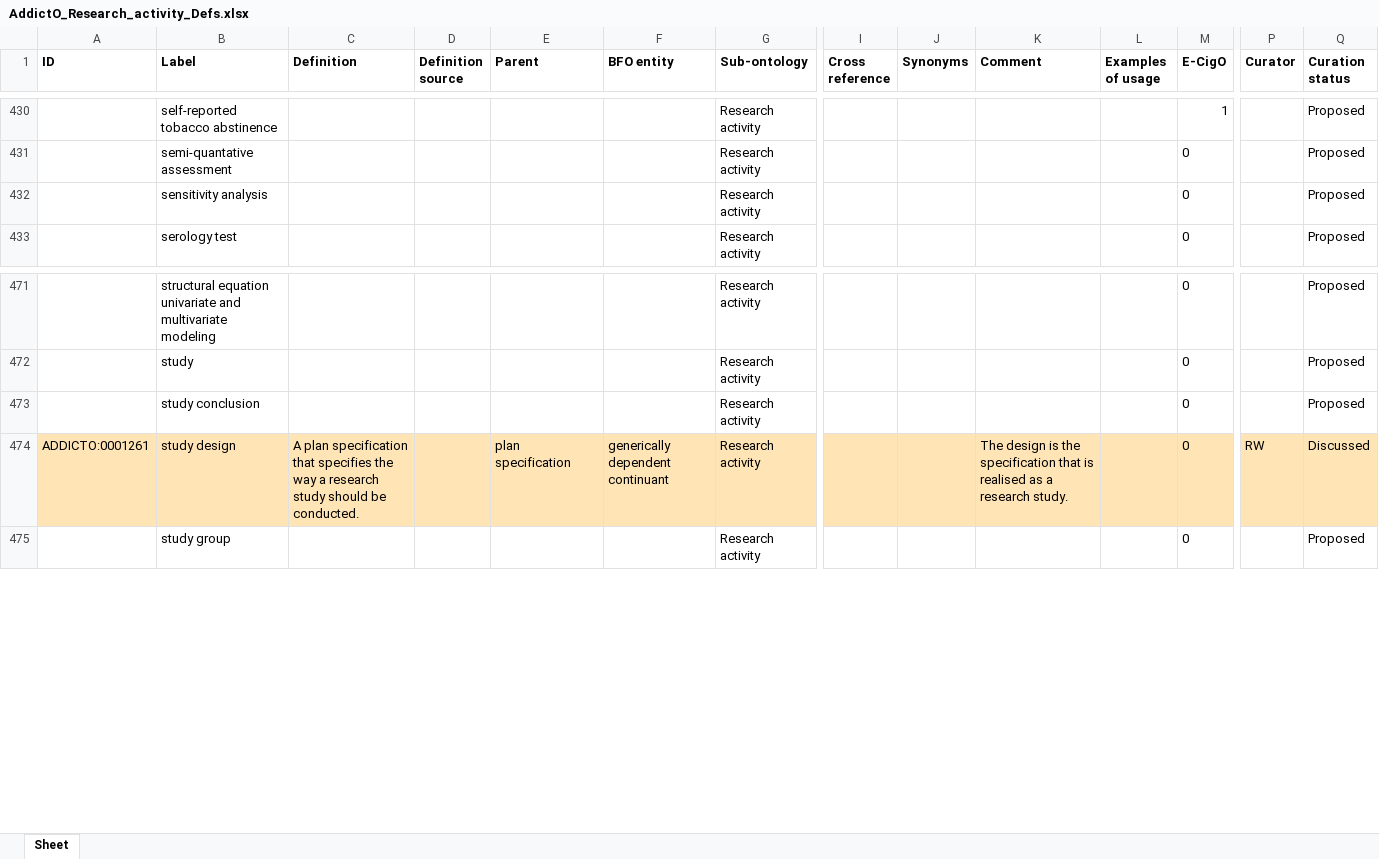
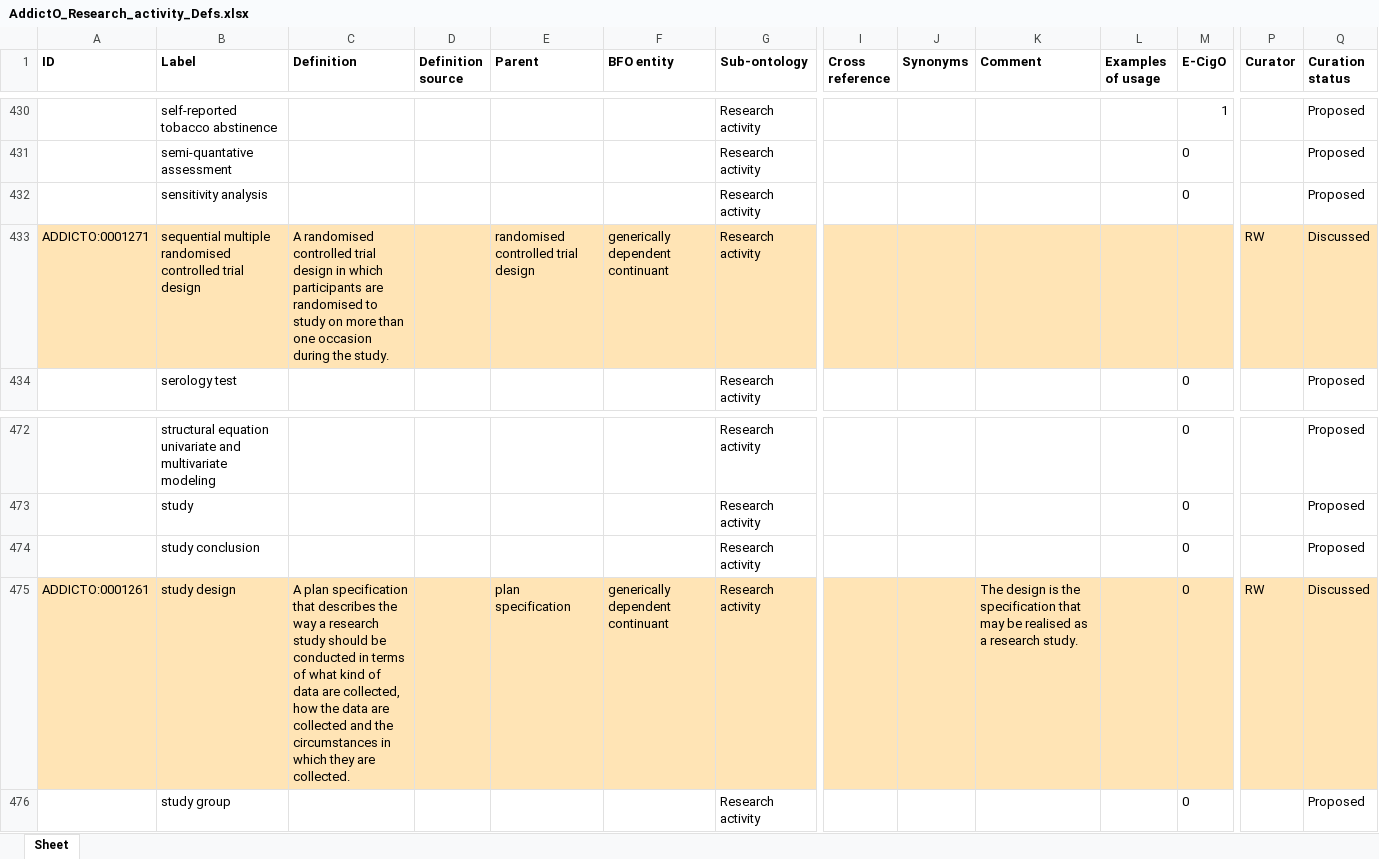
Before and after one commit to addicto-org/addiction-ontology, an Excel workbook: inputs/AddictO_Research_activity_Defs.xlsx, sheet Sheet, drawn as a sheet; only a part is shown, gaps mark what is left out; values as stored, in another font and other column widths than the file's, no borders; addresses are those after the commit; rows hold the shown columns only; the diff names each change by its address in the sheet, - before the commit and + after, or states it on an @@ line.

Commit message:
Updating AddictO_Research_activity_Defs.xlsx

```diff
--- a/inputs/AddictO_Research_activity_Defs.xlsx (sheet Sheet)
+++ b/inputs/AddictO_Research_activity_Defs.xlsx (sheet Sheet)
+row 433: ADDICTO:0001271 | sequential multiple randomised controlled trial design | A randomised controlled trial design in which participants are randomised to study on more than one occasion during the study. |  | randomised controlled trial design | generically dependent continuant | Research activity |  |  |  |  |  | RW | Discussed
-C475 (Definition): …specification that specifies the way a research study should be conducted.
+C475 (Definition): …specification that describes the way a research study should be conducted in terms of what kind of data are collected, how the data are collected and the circumstances in which they are collected.
-K475 (Comment): …specification that is realised as…
+K475 (Comment): …specification that may be realised as…
```
